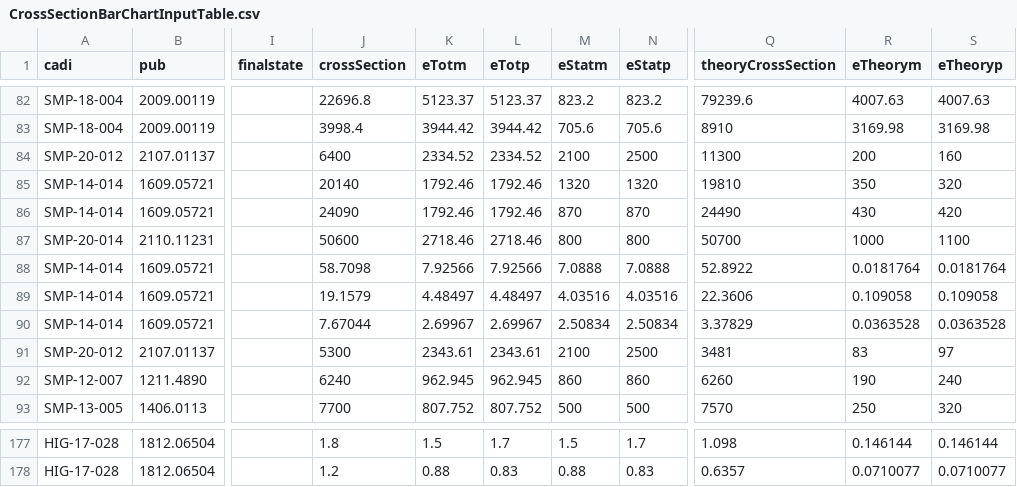
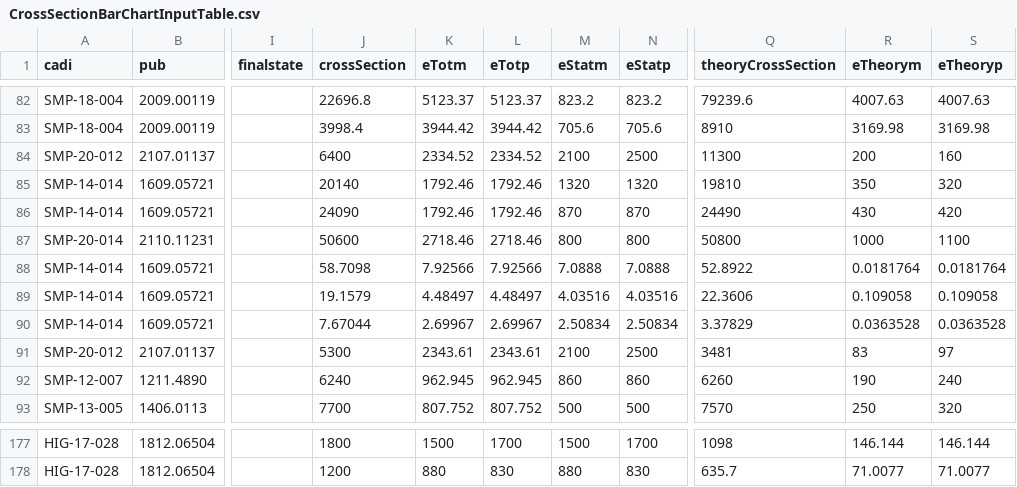
Before and after one commit to herndon/SummaryPlots, a CSV file: crossSectionSummaryBarCharts/CrossSectionBarChartInputTable.csv, drawn as a sheet; only a part is shown, gaps mark what is left out; the diff covers the shown part only; the diff names each change by its address in the sheet, - before the commit and + after, or states it on an @@ line.

```diff
--- a/crossSectionSummaryBarCharts/CrossSectionBarChartInputTable.csv
+++ b/crossSectionSummaryBarCharts/CrossSectionBarChartInputTable.csv
-Q87 (theoryCrossSection): 50700
+Q87 (theoryCrossSection): 50800
-J177 (crossSection): 1.8
+J177 (crossSection): 1800
-K177 (eTotm): 1.5
+K177 (eTotm): 1500
-L177 (eTotp): 1.7
+L177 (eTotp): 1700
-M177 (eStatm): 1.5
+M177 (eStatm): 1500
-N177 (eStatp): 1.7
+N177 (eStatp): 1700
-Q177 (theoryCrossSection): 1.098
+Q177 (theoryCrossSection): 1098
-R177 (eTheorym): 0.146144
+R177 (eTheorym): 146.144
-S177 (eTheoryp): 0.146144
+S177 (eTheoryp): 146.144
-J178 (crossSection): 1.2
+J178 (crossSection): 1200
-K178 (eTotm): 0.88
+K178 (eTotm): 880
-L178 (eTotp): 0.83
+L178 (eTotp): 830
-M178 (eStatm): 0.88
+M178 (eStatm): 880
-N178 (eStatp): 0.83
+N178 (eStatp): 830
-Q178 (theoryCrossSection): 0.6357
+Q178 (theoryCrossSection): 635.7
-R178 (eTheorym): 0.0710077
+R178 (eTheorym): 71.0077
-S178 (eTheoryp): 0.0710077
+S178 (eTheoryp): 71.0077
```
Also changed, not shown: 34 edited cells elsewhere in this file, crossSectionSummaryBarCharts/data_all_summary.csv, 9 other files.
